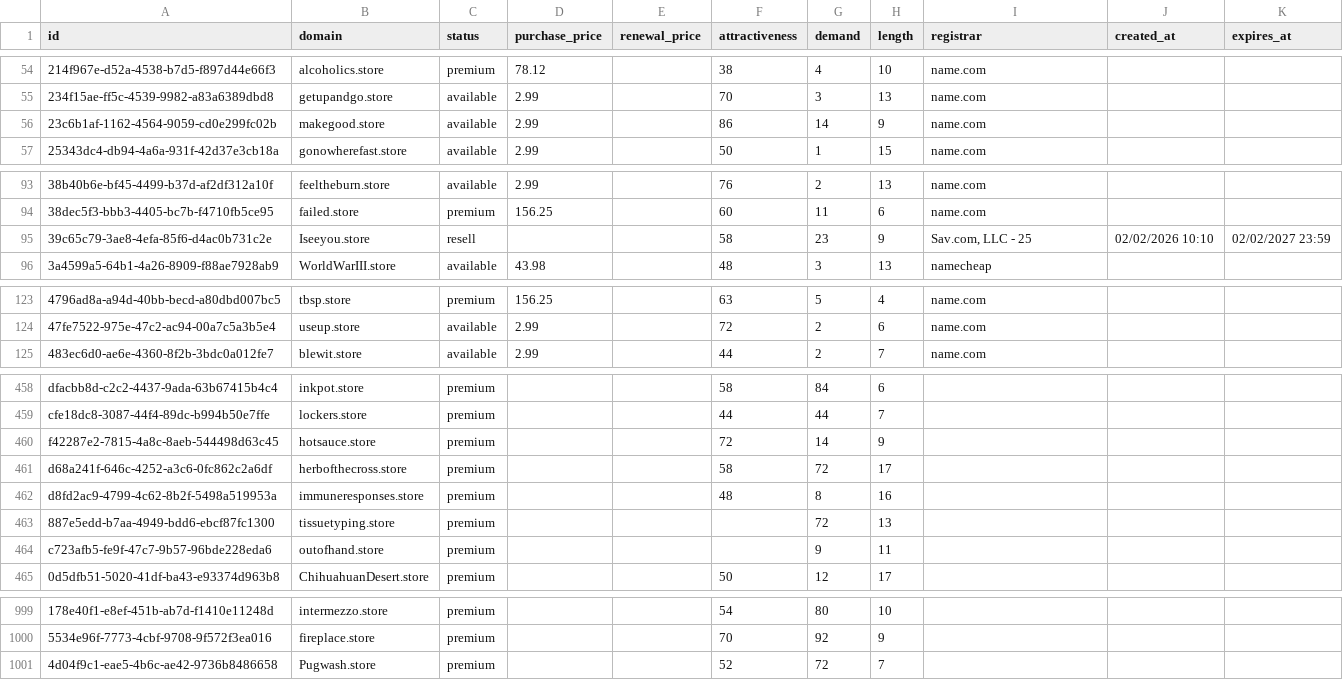
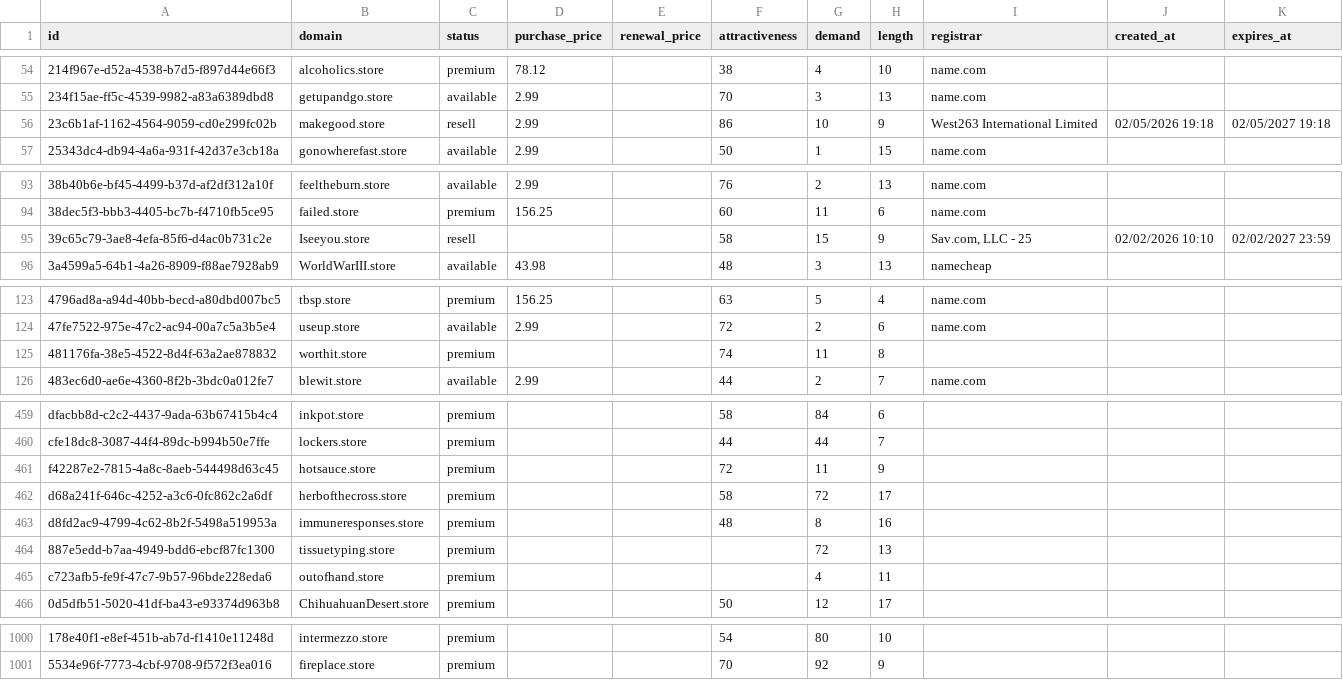
Before and after one commit to UniqueDomains/store-oneword-domains, a CSV file: store.csv, drawn as a sheet; only a part is shown, gaps mark what is left out; removed rows and columns are numbered as before the commit, all else as after; the diff covers the shown part only; the diff names each change by its address in the sheet, - before the commit and + after, or states it on an @@ line.

Commit message:
Domains update

```diff
--- a/store.csv
+++ b/store.csv
-C56 (status): available
+C56 (status): resell
-G56 (demand): 14
+G56 (demand): 10
-I56 (registrar): name.com
+I56 (registrar): West263 International Limited
-J56 (created_at): (empty)
+J56 (created_at): 02/05/2026 19:18
-K56 (expires_at): (empty)
+K56 (expires_at): 02/05/2027 19:18
-G95 (demand): 23
+G95 (demand): 15
+row 125: 481176fa-38e5-4522-8d4f-63a2ae878832 | worthit.store | premium |  |  | 74 | 11 | 8
-G461 (demand): 14
+G461 (demand): 11
-G465 (demand): 9
+G465 (demand): 4
-row 1001: 4d04f9c1-eae5-4b6c-ae42-9736b8486658 | Pugwash.store | premium |  |  | 52 | 72 | 7
```
Also changed, not shown: 8 edited cells elsewhere in this file, 4 other files.
